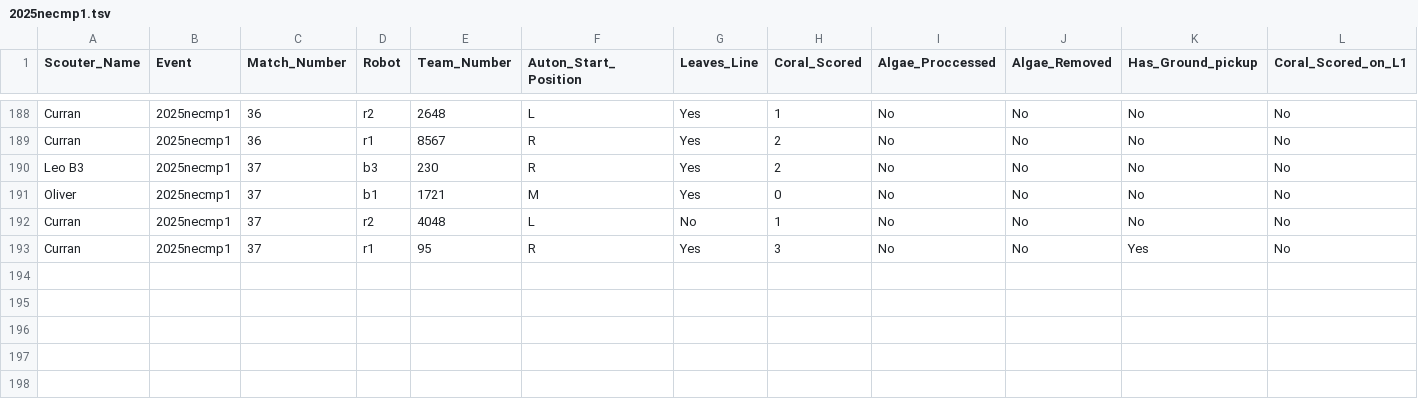
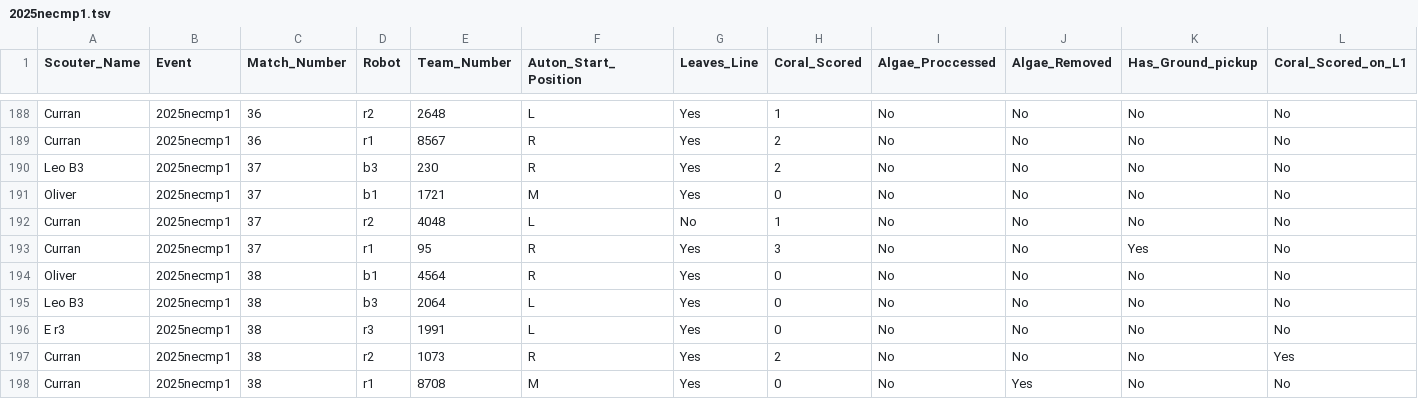
Before and after one commit to first95/ScoutingPASS, a TSV file: 2025/2025necmp1.tsv, drawn as a sheet; only a part is shown, gaps mark what is left out; rows hold the shown columns only; the diff names each change by its address in the sheet, - before the commit and + after, or states it on an @@ line.

```diff
--- a/2025/2025necmp1.tsv
+++ b/2025/2025necmp1.tsv
+row 194: Oliver | 2025necmp1 | 38 | b1 | 4564 | R | Yes | 0 | No | No | No | No
+row 195: Leo B3 | 2025necmp1 | 38 | b3 | 2064 | L | Yes | 0 | No | No | No | No
+row 196: E r3 | 2025necmp1 | 38 | r3 | 1991 | L | Yes | 0 | No | No | No | No
+row 197: Curran | 2025necmp1 | 38 | r2 | 1073 | R | Yes | 2 | No | No | No | Yes
+row 198: Curran | 2025necmp1 | 38 | r1 | 8708 | M | Yes | 0 | No | Yes | No | No
```
Also changed, not shown: 2025/2025necmp1MatchNotesByTeam.csv.
